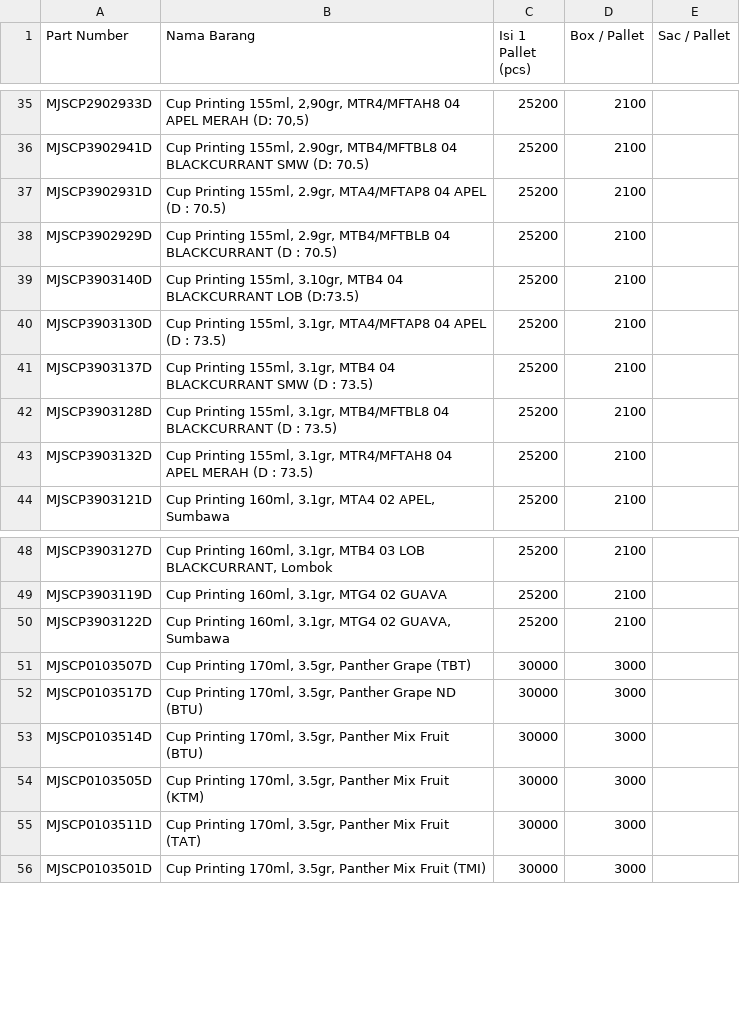
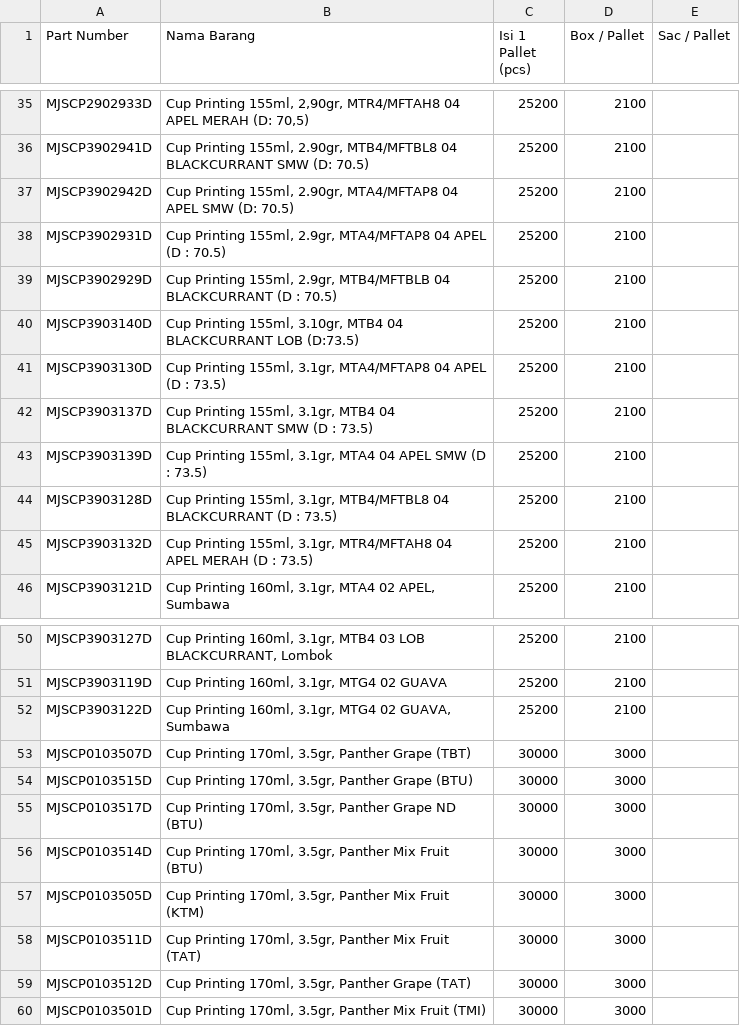
Before and after one commit to antonymhd/Lift-Truck-Operation, a CSV file: Master_Produk.csv, drawn as a sheet; only a part is shown, gaps mark what is left out.

Commit message:
Update Master_Produk.csv with new product data

```diff
--- a/Master_Produk.csv
+++ b/Master_Produk.csv
@@ -36,2 +36,3 @@ MJSCP2902933D;Cup Printing 155ml, 2,90gr, MTR4/MFTAH8 04 APEL MERAH (D: 70,5);25
 MJSCP3902941D;Cup Printing 155ml, 2.90gr, MTB4/MFTBL8 04 BLACKCURRANT SMW (D: 70.5);25200;2100;
+MJSCP3902942D;Cup Printing 155ml, 2.90gr, MTA4/MFTAP8 04 APEL SMW (D: 70.5);25200;2100;
 MJSCP3902931D;Cup Printing 155ml, 2.9gr, MTA4/MFTAP8 04 APEL (D : 70.5);25200;2100;
@@ -41,2 +42,3 @@ MJSCP3903130D;Cup Printing 155ml, 3.1gr, MTA4/MFTAP8 04 APEL (D : 73.5);25200;21
 MJSCP3903137D;Cup Printing 155ml, 3.1gr, MTB4 04 BLACKCURRANT SMW (D : 73.5);25200;2100;
+MJSCP3903139D;Cup Printing 155ml, 3.1gr, MTA4 04 APEL SMW (D : 73.5);25200;2100;
 MJSCP3903128D;Cup Printing 155ml, 3.1gr, MTB4/MFTBL8 04 BLACKCURRANT (D : 73.5);25200;2100;
@@ -51,2 +53,3 @@ MJSCP3903122D;Cup Printing 160ml, 3.1gr, MTG4 02 GUAVA, Sumbawa;25200;2100;
 MJSCP0103507D;Cup Printing 170ml, 3.5gr, Panther Grape (TBT);30000;3000;
+MJSCP0103515D;Cup Printing 170ml, 3.5gr, Panther Grape (BTU);30000;3000;
 MJSCP0103517D;Cup Printing 170ml, 3.5gr, Panther Grape ND (BTU);30000;3000;
@@ -55,2 +58,3 @@ MJSCP0103505D;Cup Printing 170ml, 3.5gr, Panther Mix Fruit (KTM);30000;3000;
 MJSCP0103511D;Cup Printing 170ml, 3.5gr, Panther Mix Fruit (TAT);30000;3000;
+MJSCP0103512D;Cup Printing 170ml, 3.5gr, Panther Grape (TAT);30000;3000;
 MJSCP0103501D;Cup Printing 170ml, 3.5gr, Panther Mix Fruit (TMI);30000;3000;
```
